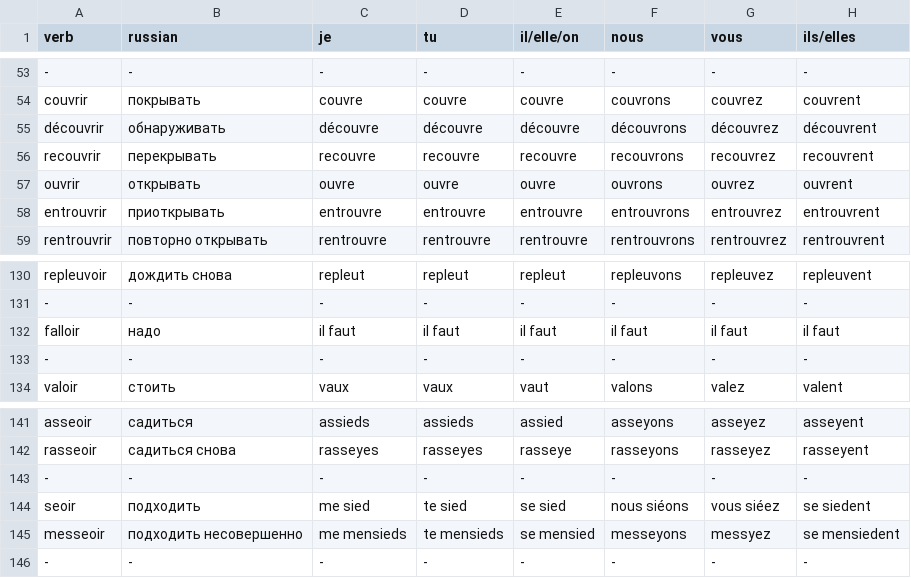
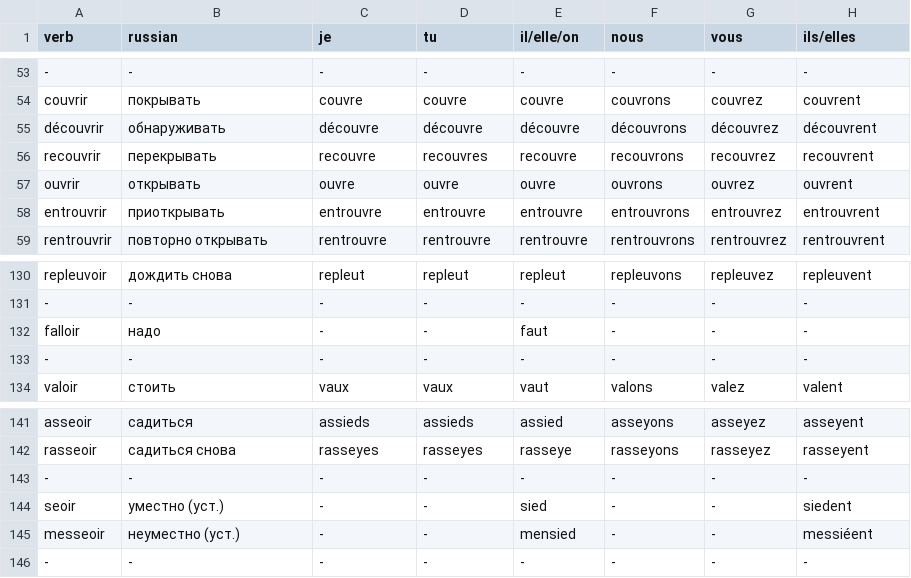
Before and after one commit to jnxmx/frenchverb, a CSV file: assets/3.csv, drawn as a sheet; only a part is shown, gaps mark what is left out.

```diff
--- a/assets/3.csv
+++ b/assets/3.csv
@@ -55,3 +55,3 @@ couvrir,покрывать,couvre,couvre,couvre,couvrons,couvrez,couvrent
 découvrir,обнаруживать,découvre,découvre,découvre,découvrons,découvrez,découvrent
-recouvrir,перекрывать,recouvre,recouvre,recouvre,recouvrons,recouvrez,recouvrent
+recouvrir,перекрывать,recouvre,recouvres,recouvre,recouvrons,recouvrez,recouvrent
 ouvrir,открывать,ouvre,ouvre,ouvre,ouvrons,ouvrez,ouvrent
@@ -131,3 +131,3 @@ repleuvoir,дождить снова,repleut,repleut,repleut,repleuvons,repleuve
 -,-,-,-,-,-,-,-
-falloir,надо,il faut,il faut,il faut,il faut,il faut,il faut
+falloir,надо,-,-,faut,-,-,-
 -,-,-,-,-,-,-,-
@@ -143,4 +143,4 @@ rasseoir,садиться снова,rasseyes,rasseyes,rasseye,rasseyons,rasseye
 -,-,-,-,-,-,-,-
-seoir,подходить,me sied,te sied,se sied,nous siéons,vous siéez,se siedent
-messeoir,подходить несовершенно,me mensieds,te mensieds,se mensied,messeyons,messyez,se mensiedent
+seoir,уместно (уст.),-,-,sied,-,-,siedent
+messeoir,неуместно (уст.),-,-,mensied,-,-,messiéent
 -,-,-,-,-,-,-,-
```
Also changed, not shown: 3 other files.
